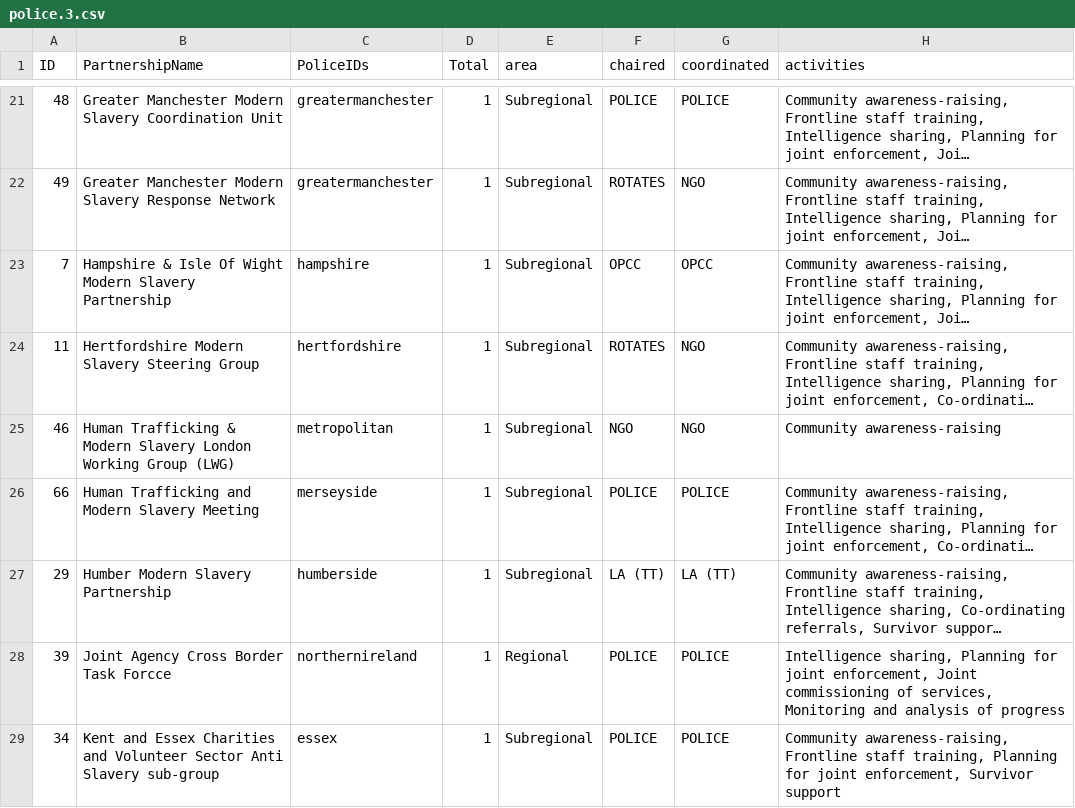
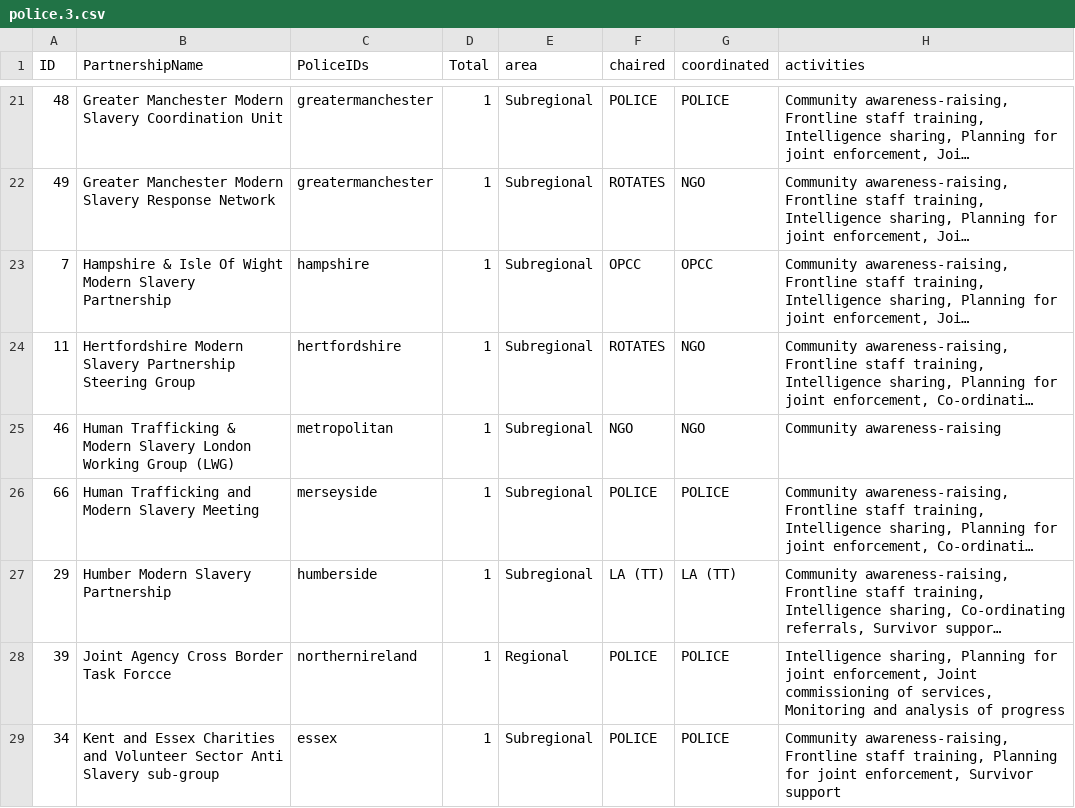
Before and after one commit to iascmap/iascmap.github.io, a CSV file: police.3.csv, drawn as a sheet; only a part is shown, gaps mark what is left out; long unchanged cells end in …; the diff names each change by its address in the sheet, - before the commit and + after, or states it on an @@ line.

```diff
--- a/police.3.csv
+++ b/police.3.csv
-B24 (PartnershipName): …Modern Slavery Steering Group
+B24 (PartnershipName): …Modern Slavery Partnership Steering Group
```
Also changed, not shown: 1 other file.
